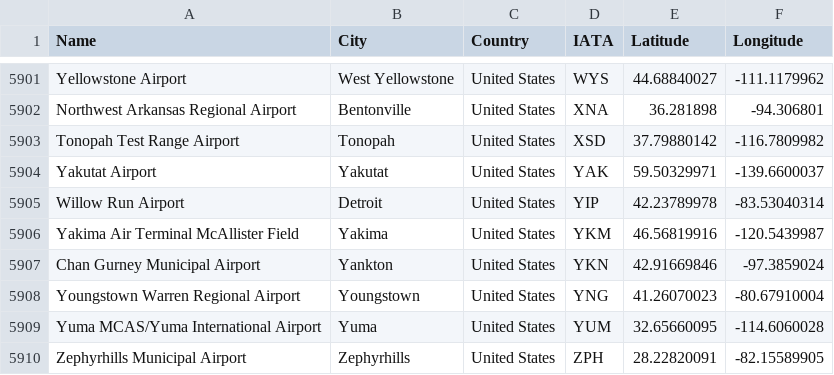
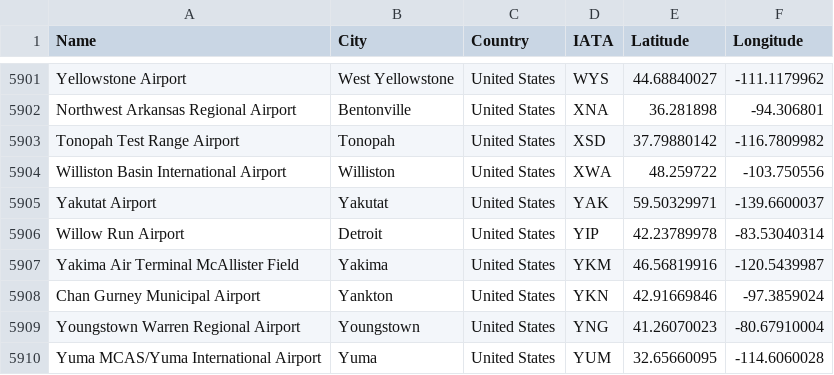
Before and after one commit to CloudyUnity/High5ive, a CSV file: data/Preprocessed Data/airports.csv, drawn as a sheet; only a part is shown, gaps mark what is left out; the shorter side is filled out with more unchanged rows; the diff names each change by its address in the sheet, - before the commit and + after, or states it on an @@ line.

Commit message:
Added XWA

```diff
--- a/data/Preprocessed Data/airports.csv
+++ b/data/Preprocessed Data/airports.csv
+row 5904: Williston Basin International Airport | Williston | United States | XWA | 48.259722 | -103.750556
```
